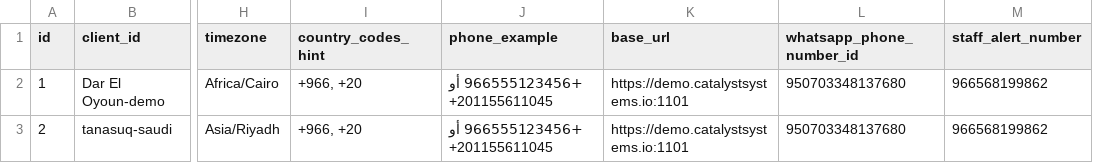
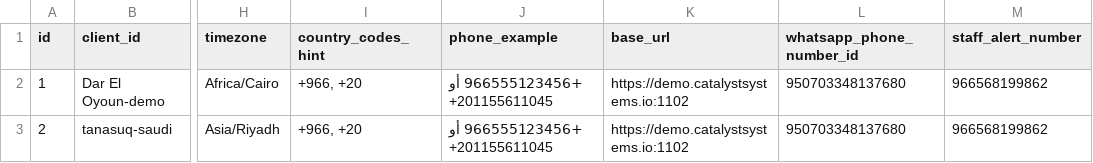
Before and after one commit to fatma-111/MEDICAL, a CSV file: client_config.csv, drawn as a sheet; only a part is shown, gaps mark what is left out; the diff names each change by its address in the sheet, - before the commit and + after, or states it on an @@ line.

Commit message:
Update client_config.csv

```diff
--- a/client_config.csv
+++ b/client_config.csv
-K2:K3 (base_url): https://demo.catalystsystems.io:1101
+K2:K3 (base_url): https://demo.catalystsystems.io:1102
```
